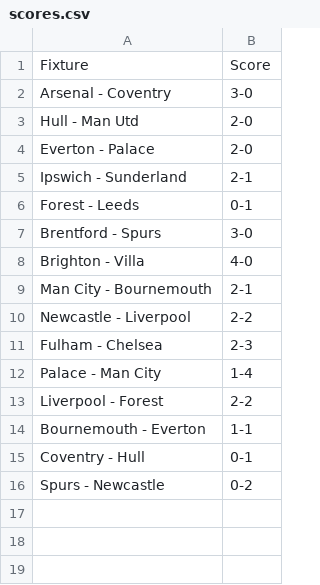
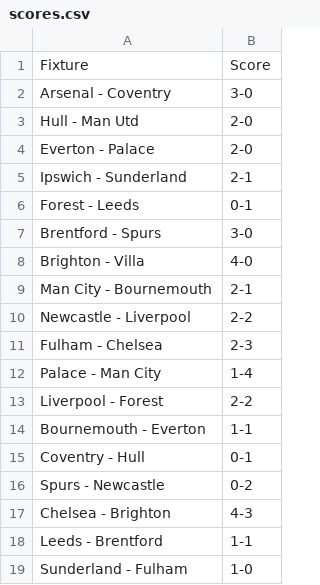
Before and after one commit to ps9786/pl-predictions, a CSV file: pl/scores.csv, drawn as a sheet; the diff names each change by its address in the sheet, - before the commit and + after, or states it on an @@ line.

```diff
--- a/pl/scores.csv
+++ b/pl/scores.csv
+row 17: Chelsea - Brighton | 4-3
+row 18: Leeds - Brentford | 1-1
+row 19: Sunderland - Fulham | 1-0
```
Also changed, not shown: pl/league_table.csv, 1 other file.
